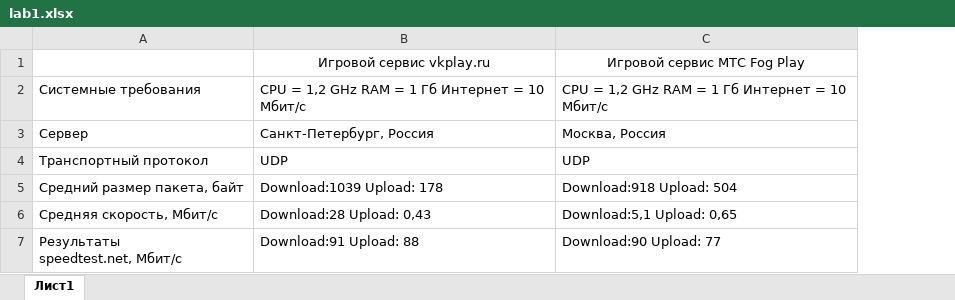
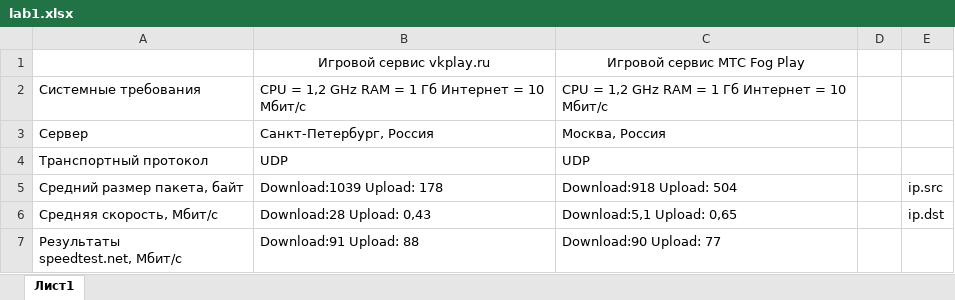
Before and after one commit to Dimoooooooonn/Study, an Excel workbook: Протоколы/lab1.xlsx, sheet Лист1, drawn as a sheet; values as stored, in another font and other column widths than the file's, no borders; the diff names each change by its address in the sheet, - before the commit and + after, or states it on an @@ line.

```diff
--- a/Протоколы/lab1.xlsx (sheet Лист1)
+++ b/Протоколы/lab1.xlsx (sheet Лист1)
+column D, empty
+column E, rows 5-6: ip.src | ip.dst
```
Also changed, not shown: 48 other files.
